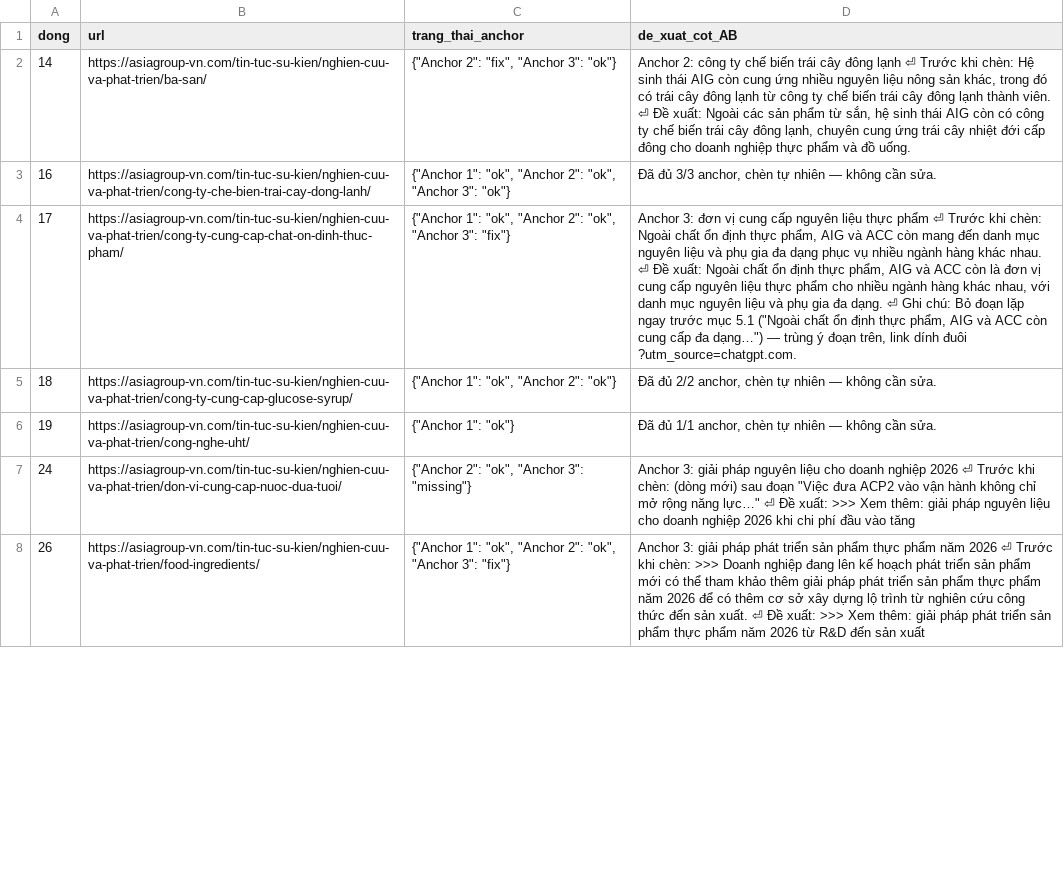
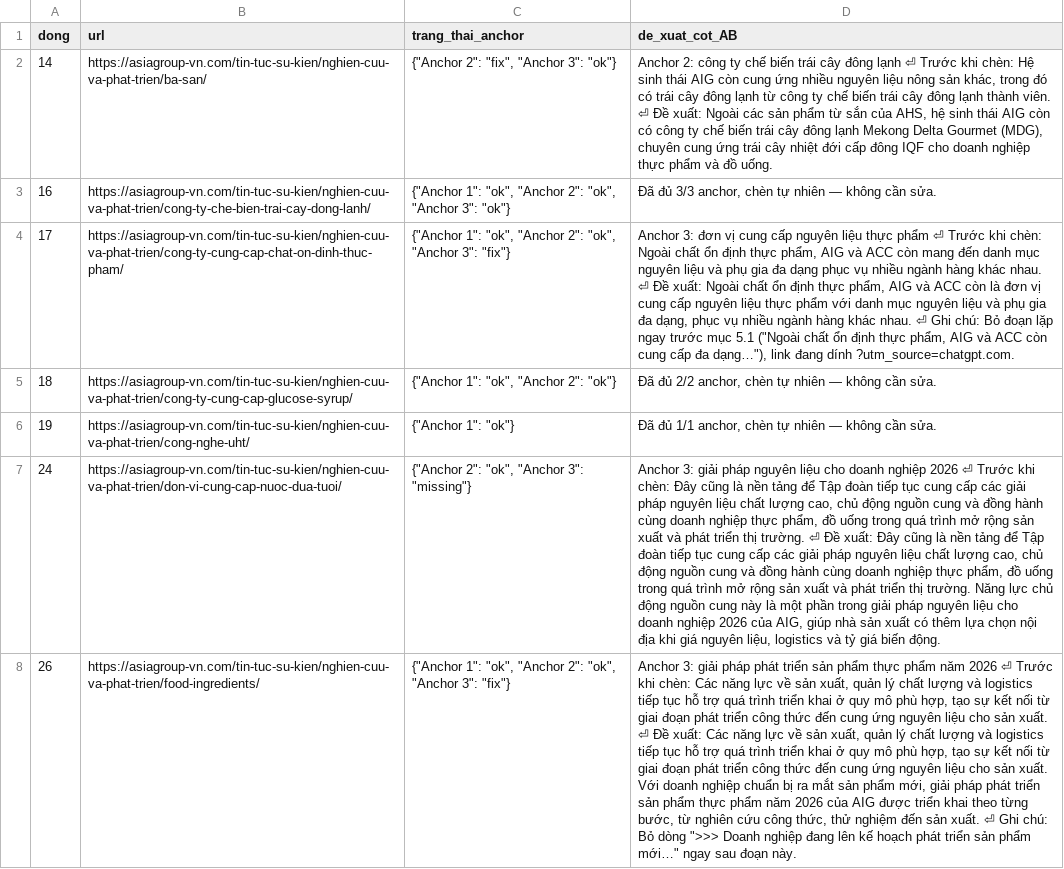
Before and after one commit to vuthithuytrang-lab/trang, a CSV file: cong-cu/tao-docs-tu-url/aig/de-xuat-dot1.csv, drawn as a sheet; only a part is shown; the diff covers the shown part only; the diff names each change by its address in the sheet, - before the commit and + after, or states it on an @@ line.

```diff
--- a/cong-cu/tao-docs-tu-url/aig/de-xuat-dot1.csv
+++ b/cong-cu/tao-docs-tu-url/aig/de-xuat-dot1.csv
-D2 (de_xuat_cot_AB): …phẩm từ sắn, hệ sinh thái AIG còn có công ty chế biến trái cây đông lạnh, chuyên cung ứng trái cây nhiệt đới cấp đông cho doanh…
+D2 (de_xuat_cot_AB): …phẩm từ sắn của AHS, hệ sinh thái AIG còn có công ty chế biến trái cây đông lạnh Mekong Delta Gourmet (MDG), chuyên cung ứng trái cây nhiệt đới cấp đông IQF cho doanh…
-D4 (de_xuat_cot_AB): …thực phẩm cho nhiều ngành hàng khác nhau, với danh mục nguyên liệu và phụ gia đa dạng. ⏎ Ghi chú: Bỏ đoạn lặp ngay trước mục 5.1 ("Ngoài chất ổn định thực phẩm, AIG và ACC còn cung cấp đa dạng…") — trùng ý đoạn trên, link dính đuôi ?utm_source=chatgpt.com.
+D4 (de_xuat_cot_AB): …thực phẩm với danh mục nguyên liệu và phụ gia đa dạng, phục vụ nhiều ngành hàng khác nhau. ⏎ Ghi chú: Bỏ đoạn lặp ngay trước mục 5.1 ("Ngoài chất ổn định thực phẩm, AIG và ACC còn cung cấp đa dạng…"), link đang dính ?utm_source=chatgpt.com.
-D7 (de_xuat_cot_AB): …khi chèn: (dòng mới) sau đoạn "Việc đưa ACP2 vào vận hành không chỉ mở rộng năng lực…" ⏎ Đề xuất: >>> Xem thêm: giải pháp nguyên liệu cho doanh nghiệp 2026 khi chi phí đầu vào tăng
+D7 (de_xuat_cot_AB): …khi chèn: Đây cũng là nền tảng để Tập đoàn tiếp tục cung cấp các giải pháp nguyên liệu chất lượng cao, chủ động nguồn cung và đồng hành cùng doanh nghiệp thực phẩm, đồ uống trong quá trình mở rộng sản xuất và phát triển thị trường. ⏎ Đề xuất: Đây cũng là nền tảng để Tập đoàn tiếp tục cung cấp các giải pháp nguyên liệu chất lượng cao, chủ động nguồn cung và đồng hành cùng doanh nghiệp thực phẩm, đồ uống trong quá trình mở rộng sản xuất và phát triển thị trường. Năng lực chủ động nguồn cung này là một phần trong giải pháp nguyên liệu cho doanh nghiệp 2026 của AIG, giúp nhà sản xuất có thêm lựa chọn nội địa khi giá nguyên liệu, logistics và tỷ giá biến động.
-D8 (de_xuat_cot_AB): …khi chèn: >>> Doanh nghiệp đang lên kế hoạch phát triển sản phẩm mới có thể tham khảo thêm giải pháp phát triển sản phẩm thực phẩm năm 2026 để có thêm cơ sở xây dựng lộ trình từ nghiên cứu công thức đến sản xuất. ⏎ Đề xuất: >>> Xem thêm: giải pháp phát triển sản phẩm thực phẩm năm 2026 từ R&D đến sản xuất
+D8 (de_xuat_cot_AB): …khi chèn: Các năng lực về sản xuất, quản lý chất lượng và logistics tiếp tục hỗ trợ quá trình triển khai ở quy mô phù hợp, tạo sự kết nối từ giai đoạn phát triển công thức đến cung ứng nguyên liệu cho sản xuất. ⏎ Đề xuất: Các năng lực về sản xuất, quản lý chất lượng và logistics tiếp tục hỗ trợ quá trình triển khai ở quy mô phù hợp, tạo sự kết nối từ giai đoạn phát triển công thức đến cung ứng nguyên liệu cho sản xuất. Với doanh nghiệp chuẩn bị ra mắt sản phẩm mới, giải pháp phát triển sản phẩm thực phẩm năm 2026 của AIG được triển khai theo từng bước, từ nghiên cứu công thức, thử nghiệm đến sản xuất. ⏎ Ghi chú: Bỏ dòng ">>> Doanh nghiệp đang lên kế hoạch phát triển sản phẩm mới…" ngay sau đoạn này.
```
Also changed, not shown: 21 edited cells elsewhere in this file, 1 other file.
